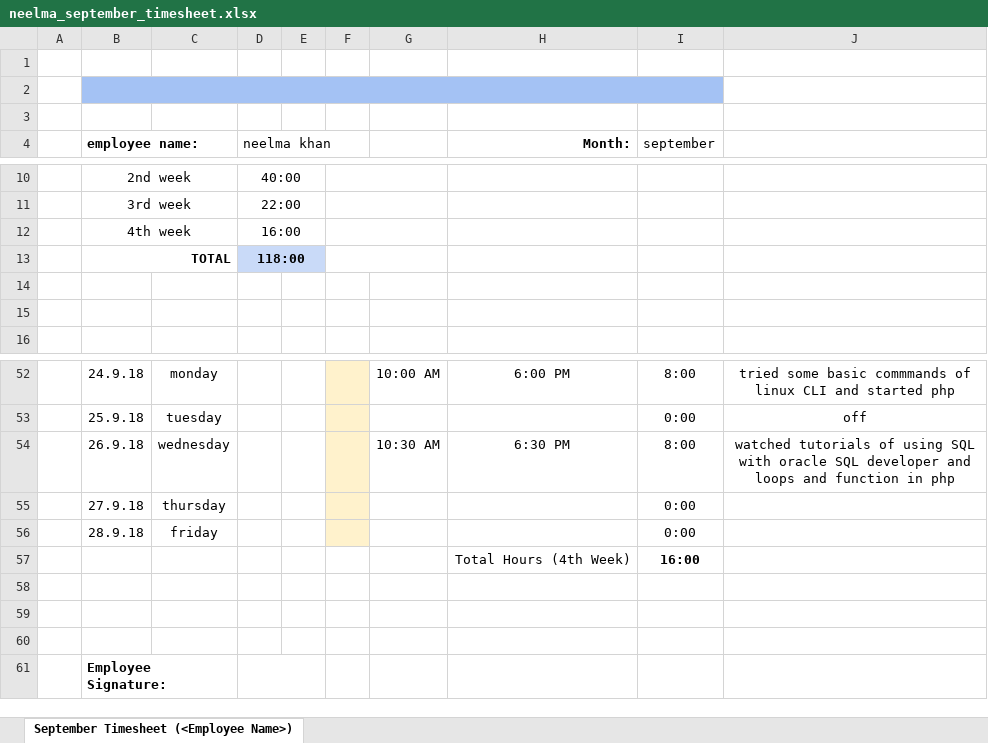
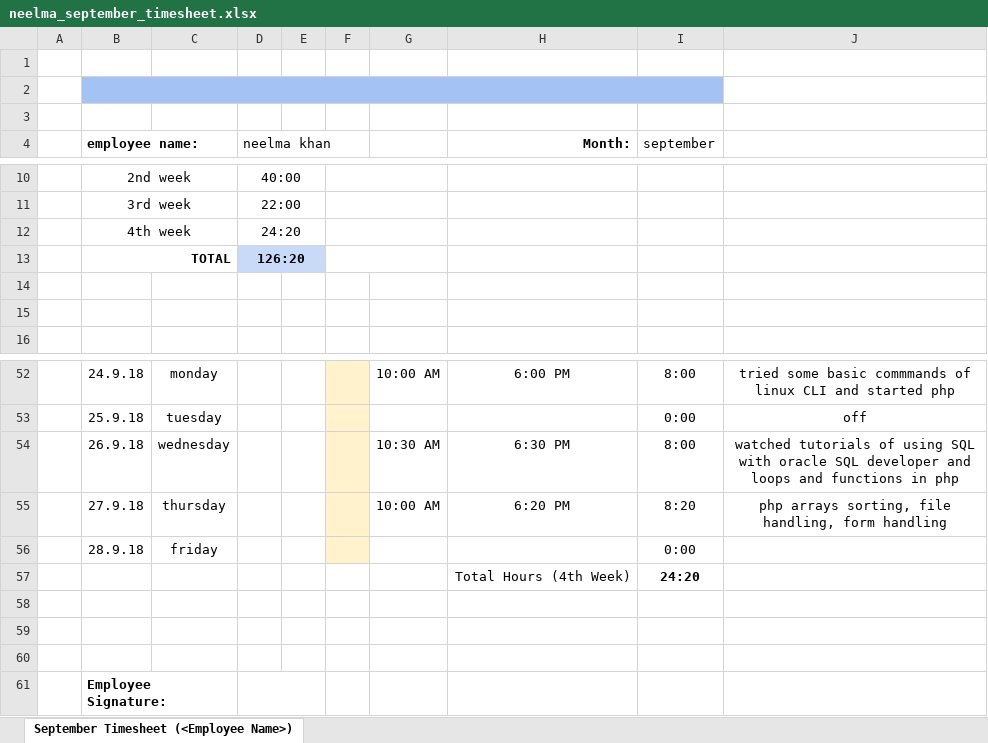
Before and after one commit to neelmakhan/training, an Excel workbook: neelma_september_timesheet.xlsx, sheet September Timesheet (<Employee Name>), drawn as a sheet; only a part is shown, gaps mark what is left out; values as stored, in another font and other column widths than the file's, no borders; removed rows and columns are numbered as before the commit, all else as after; the diff names each change by its address in the sheet, - before the commit and + after, or states it on an @@ line.

Commit message:
updated 27th september 2018 thursday

```diff
--- a/neelma_september_timesheet.xlsx (sheet September Timesheet (<Employee Name>))
+++ b/neelma_september_timesheet.xlsx (sheet September Timesheet (<Employee Name>))
-D12 (neelma khan): 16:00
+D12 (neelma khan): 24:20
-D13 (neelma khan): 118:00
+D13 (neelma khan): 126:20
-J54: …loops and function in php
+J54: …loops and functions in php
-row 55:  | 27.9.18 | thursday |  |  |  |  |  | 0:00
+row 55:  | 27.9.18 | thursday |  |  |  | 10:00 AM | 6:20 PM | 8:20 | php arrays sorting, file handling, form handling
-I57 (september): 16:00
+I57 (september): 24:20
```
